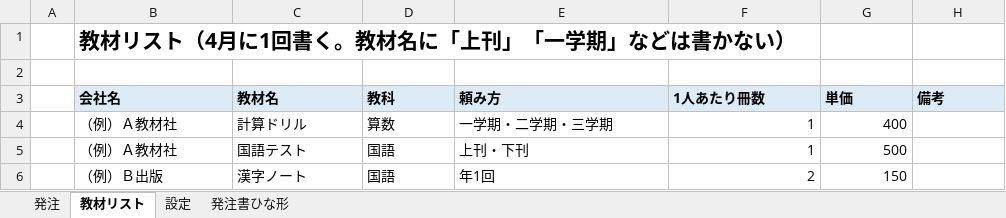
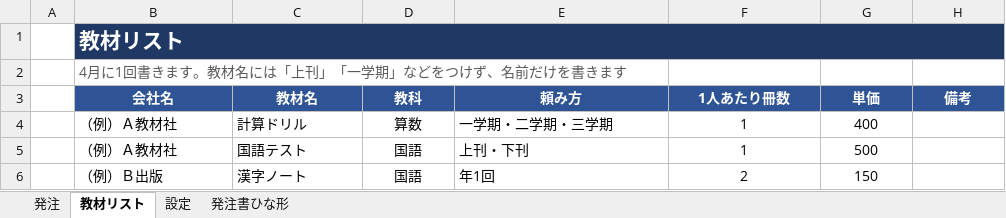
Before and after one commit to chumbasan-glitch/main, an Excel workbook: 私費教材発注書_かんたん版.xlsx, sheet 教材リスト, drawn as a sheet; values as stored, in another font and other column widths than the file's, no borders; the diff names each change by its address in the sheet, - before the commit and + after, or states it on an @@ line.

```diff
--- a/私費教材発注書_かんたん版.xlsx (sheet 教材リスト)
+++ b/私費教材発注書_かんたん版.xlsx (sheet 教材リスト)
-B1 (会社名): 教材リスト（4月に1回書く。教材名に「上刊」「一学期」などは書かない）
+B1 (会社名): 教材リスト
-B1:H1 fill: none
+B1:H1 fill: #1F3864
-B1 text colour: black
+B1 text colour: #FFFFFF
+B1:H1 merged
-B2 (会社名): (empty)
+B2 (会社名): 4月に1回書きます。教材名には「上刊」「一学期」などをつけず、名前だけを書きます
@@ B3:H3 fill: #DDEBF7 → #2F5496, text colour: black → #FFFFFF, alignment: left → center @@
-D4:D6 alignment: left
+D4:D6 alignment: center
-F4:G6 alignment: right
+F4:G6 alignment: center
```
Also changed, not shown: sheet 発注, sheet 設定, charts or pictures, 1 other file.
